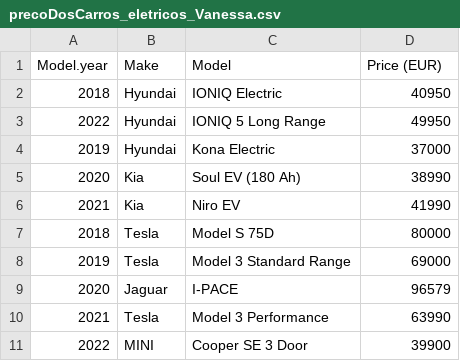
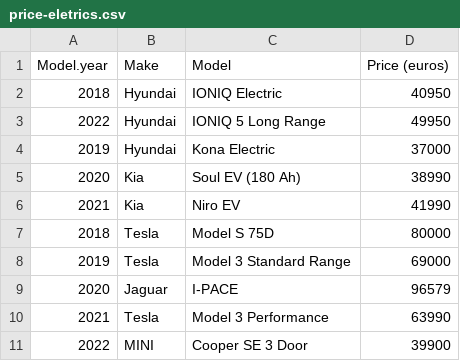
Before and after one commit to Kassia-Guimaraes/Cars, a CSV file: initial-data/cars-price/price-eletrics.csv (was CarsPrice/precoDosCarros_eletricos_Vanessa.csv), drawn as a sheet.

```diff
--- a/CarsPrice/precoDosCarros_eletricos_Vanessa.csv
+++ b/initial-data/cars-price/price-eletrics.csv
@@ -1,2 +1,2 @@
-Model.year,Make,Model, Price (EUR)
+Model.year,Make,Model,Price (euros)
 2018,Hyundai,IONIQ Electric,40950
```
Also changed, not shown: initial-data/cars-price/price-fuelfossil.csv, 3 other files.
